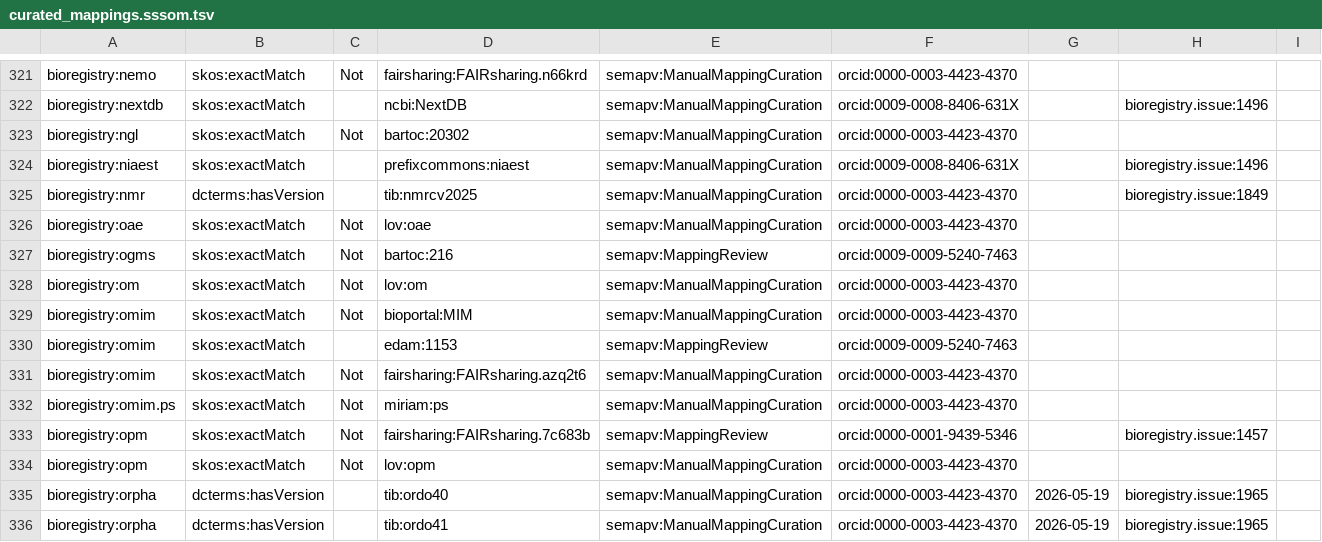
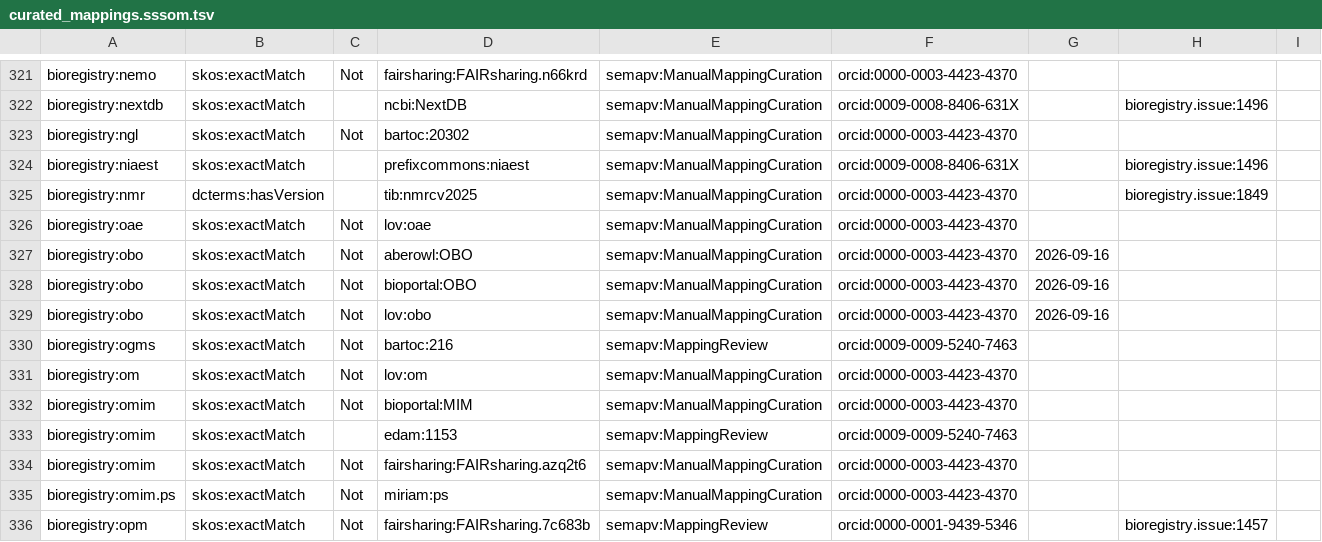
Before and after one commit to biopragmatics/bioregistry, a TSV file: src/bioregistry/data/curated_mappings.sssom.tsv, drawn as a sheet; only a part is shown, gaps mark what is left out; the shorter side is filled out with more unchanged rows.

```diff
--- a/src/bioregistry/data/curated_mappings.sssom.tsv
+++ b/src/bioregistry/data/curated_mappings.sssom.tsv
@@ -326,2 +326,5 @@ bioregistry:nmr	dcterms:hasVersion		tib:nmrcv2025	semapv:ManualMappingCuration	o
 bioregistry:oae	skos:exactMatch	Not	lov:oae	semapv:ManualMappingCuration	orcid:0000-0003-4423-4370			
+bioregistry:obo	skos:exactMatch	Not	aberowl:OBO	semapv:ManualMappingCuration	orcid:0000-0003-4423-4370	2026-09-16		
+bioregistry:obo	skos:exactMatch	Not	bioportal:OBO	semapv:ManualMappingCuration	orcid:0000-0003-4423-4370	2026-09-16		
+bioregistry:obo	skos:exactMatch	Not	lov:obo	semapv:ManualMappingCuration	orcid:0000-0003-4423-4370	2026-09-16		
 bioregistry:ogms	skos:exactMatch	Not	bartoc:216	semapv:MappingReview	orcid:0009-0009-5240-7463			
```
Also changed, not shown: 15 other files.
